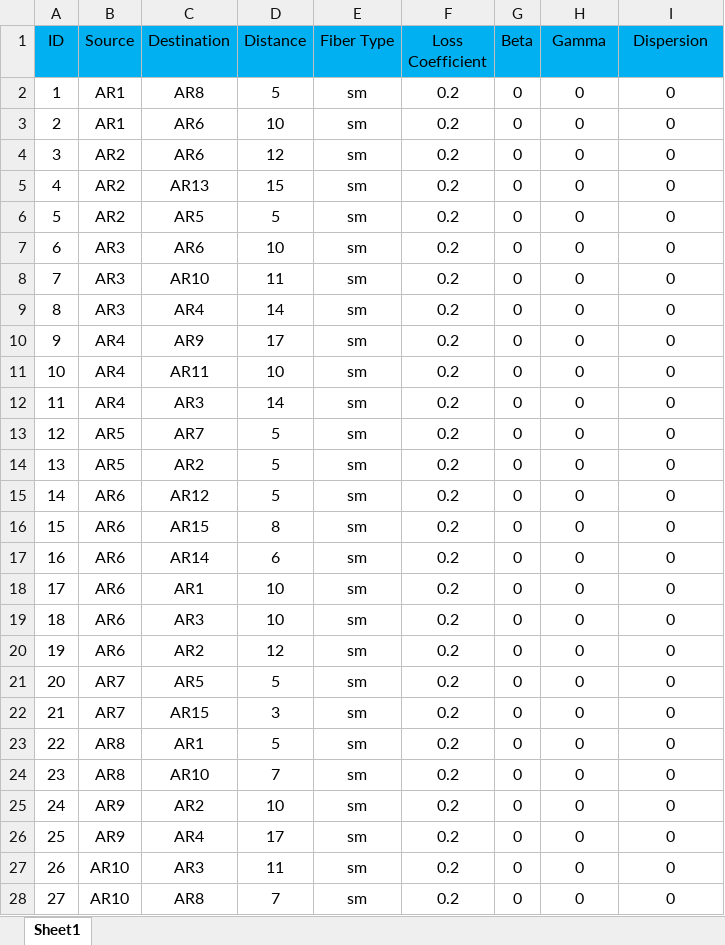
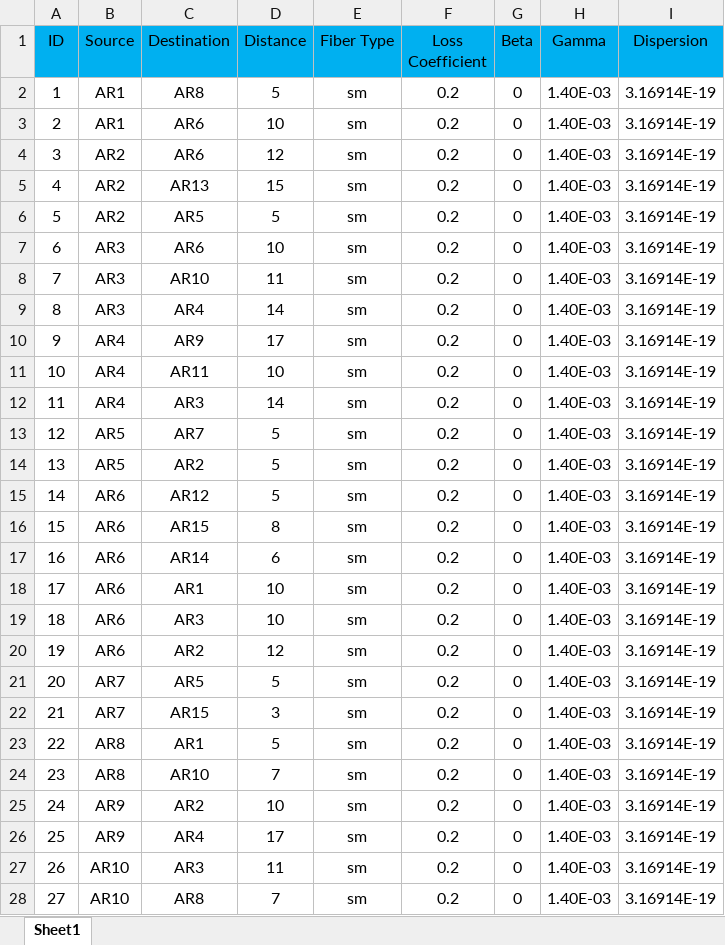
Before and after one commit to farzad1132/NetPlanner, an Excel workbook: Khuzestan Network/LINKS.xlsx, sheet Sheet1, drawn as a sheet; only a part is shown; values as stored, in another font and other column widths than the file's, no borders; the diff covers the shown part only; the diff names each change by its address in the sheet, - before the commit and + after, or states it on an @@ line.

```diff
--- a/Khuzestan Network/LINKS.xlsx (sheet Sheet1)
+++ b/Khuzestan Network/LINKS.xlsx (sheet Sheet1)
-H2:H28 (Gamma): 0
+H2:H28 (Gamma): 1.40E-03
-I2:I28 (Dispersion): 0
+I2:I28 (Dispersion): 3.16914E-19
```
Also changed, not shown: 20 edited cells elsewhere in this sheet, 1 other file.
